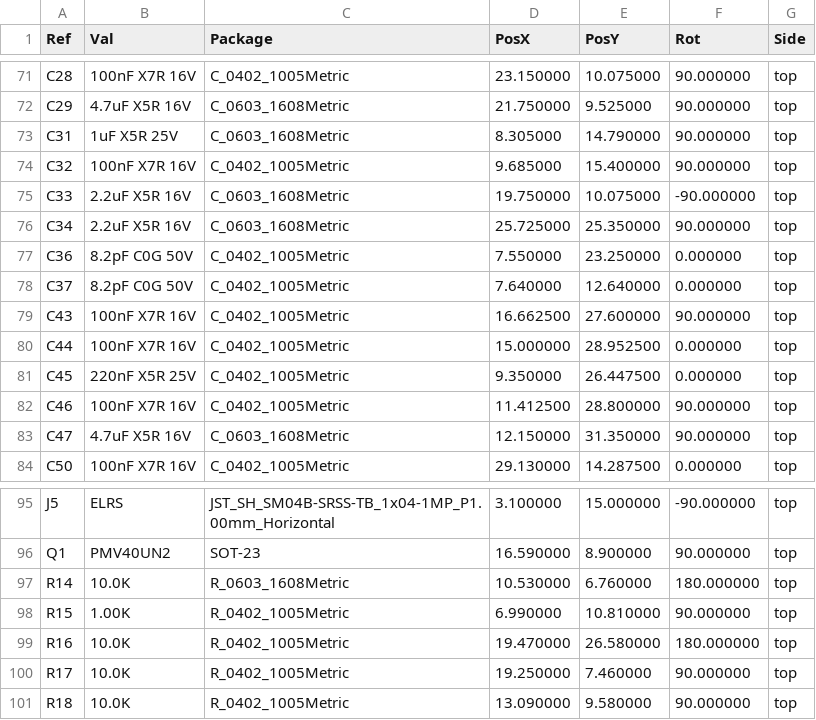
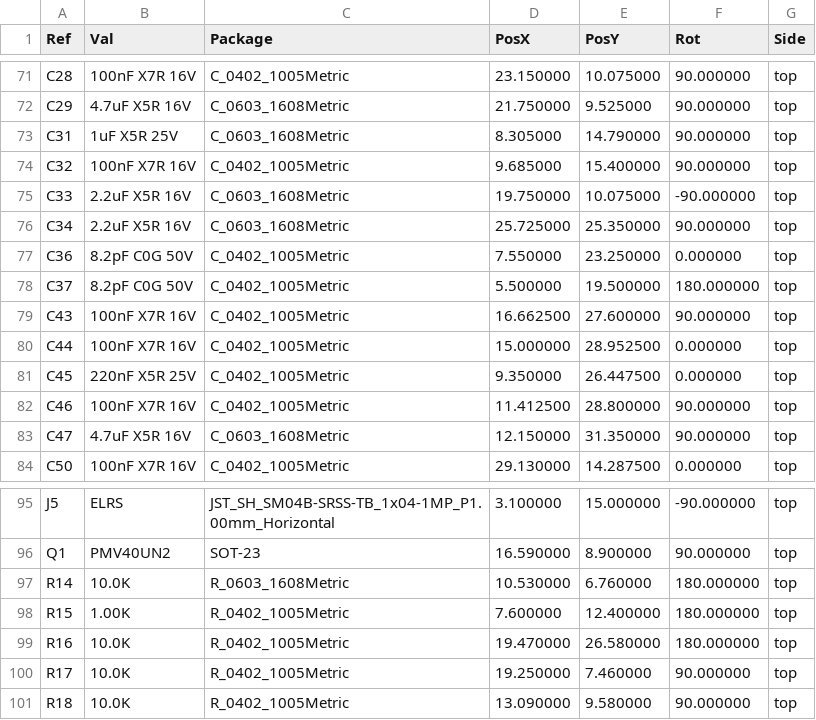
Before and after one commit to FallenFireGit/F405-FC, a CSV file: fab/F405FC_pos_kicad.csv, drawn as a sheet; only a part is shown, gaps mark what is left out.

```diff
--- a/fab/F405FC_pos_kicad.csv
+++ b/fab/F405FC_pos_kicad.csv
@@ -77,3 +77,3 @@ Ref,Val,Package,PosX,PosY,Rot,Side
 "C36","8.2pF C0G 50V","C_0402_1005Metric",7.550000,23.250000,0.000000,top
-"C37","8.2pF C0G 50V","C_0402_1005Metric",7.640000,12.640000,0.000000,top
+"C37","8.2pF C0G 50V","C_0402_1005Metric",5.500000,19.500000,180.000000,top
 "C43","100nF X7R 16V","C_0402_1005Metric",16.662500,27.600000,90.000000,top
@@ -97,3 +97,3 @@ Ref,Val,Package,PosX,PosY,Rot,Side
 "R14","10.0K","R_0603_1608Metric",10.530000,6.760000,180.000000,top
-"R15","1.00K","R_0402_1005Metric",6.990000,10.810000,90.000000,top
+"R15","1.00K","R_0402_1005Metric",7.600000,12.400000,180.000000,top
 "R16","10.0K","R_0402_1005Metric",19.470000,26.580000,180.000000,top
```
Also changed, not shown: fab/F405FC_cpl_jlc.csv, 32 other files.
